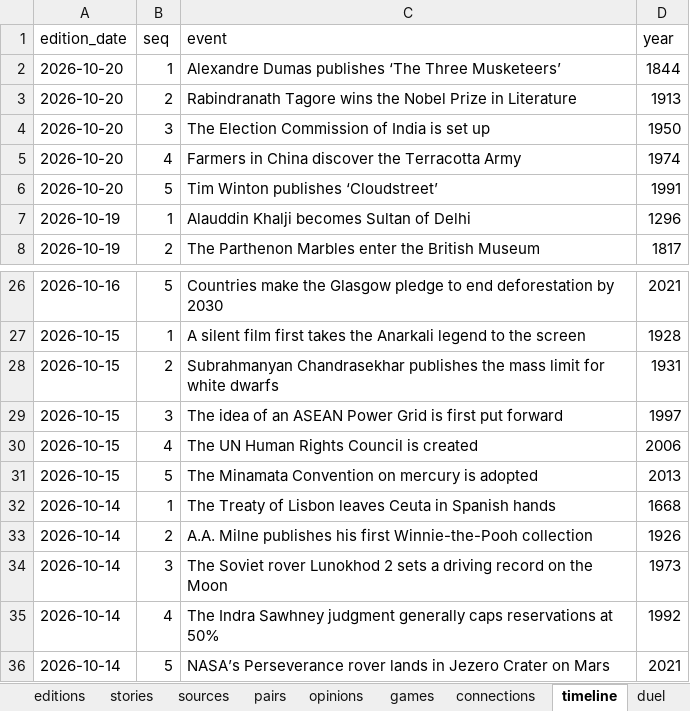
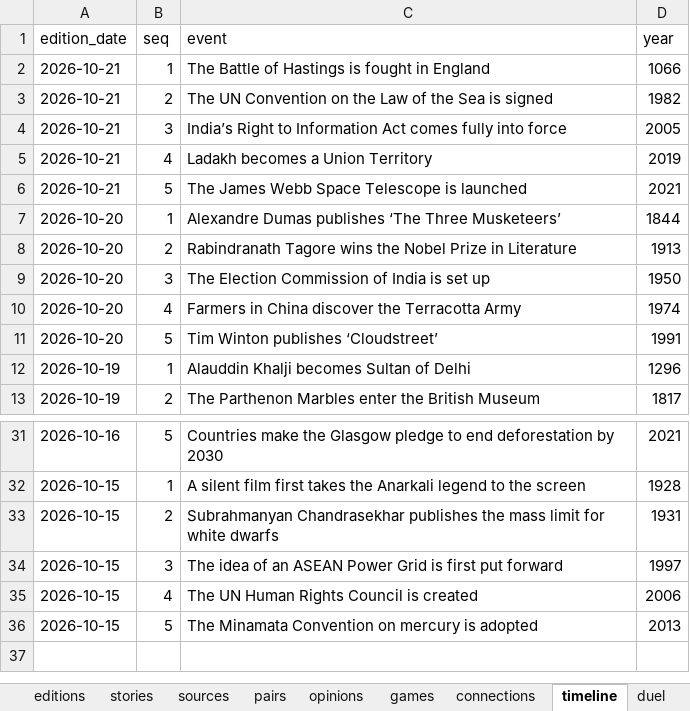
Before and after one commit to Cyrah1408/Cyrah1408.github.io, an Excel workbook: data/briefly.xlsx, sheet timeline, drawn as a sheet; only a part is shown, gaps mark what is left out; values as stored, in another font and other column widths than the file's, no borders; table styles not drawn; removed rows and columns are numbered as before the commit, all else as after; the diff names each change by its address in the sheet, - before the commit and + after, or states it on an @@ line.

```diff
--- a/data/briefly.xlsx (sheet timeline)
+++ b/data/briefly.xlsx (sheet timeline)
+row 2: 2026-10-21 | 1 | The Battle of Hastings is fought in England | 1066
+row 3: 2026-10-21 | 2 | The UN Convention on the Law of the Sea is signed | 1982
+row 4: 2026-10-21 | 3 | India’s Right to Information Act comes fully into force | 2005
+row 5: 2026-10-21 | 4 | Ladakh becomes a Union Territory | 2019
+row 6: 2026-10-21 | 5 | The James Webb Space Telescope is launched | 2021
-row 32: 2026-10-14 | 1 | The Treaty of Lisbon leaves Ceuta in Spanish hands | 1668
-row 33: 2026-10-14 | 2 | A.A. Milne publishes his first Winnie-the-Pooh collection | 1926
-row 34: 2026-10-14 | 3 | The Soviet rover Lunokhod 2 sets a driving record on the Moon | 1973
-row 35: 2026-10-14 | 4 | The Indra Sawhney judgment generally caps reservations at 50% | 1992
-row 36: 2026-10-14 | 5 | NASA’s Perseverance rover lands in Jezero Crater on Mars | 2021
```
Also changed, not shown: sheet stories, sheet sources, sheet audio, sheet pairs, sheet opinions, sheet duel, 4 more sheets, 1 other file.
